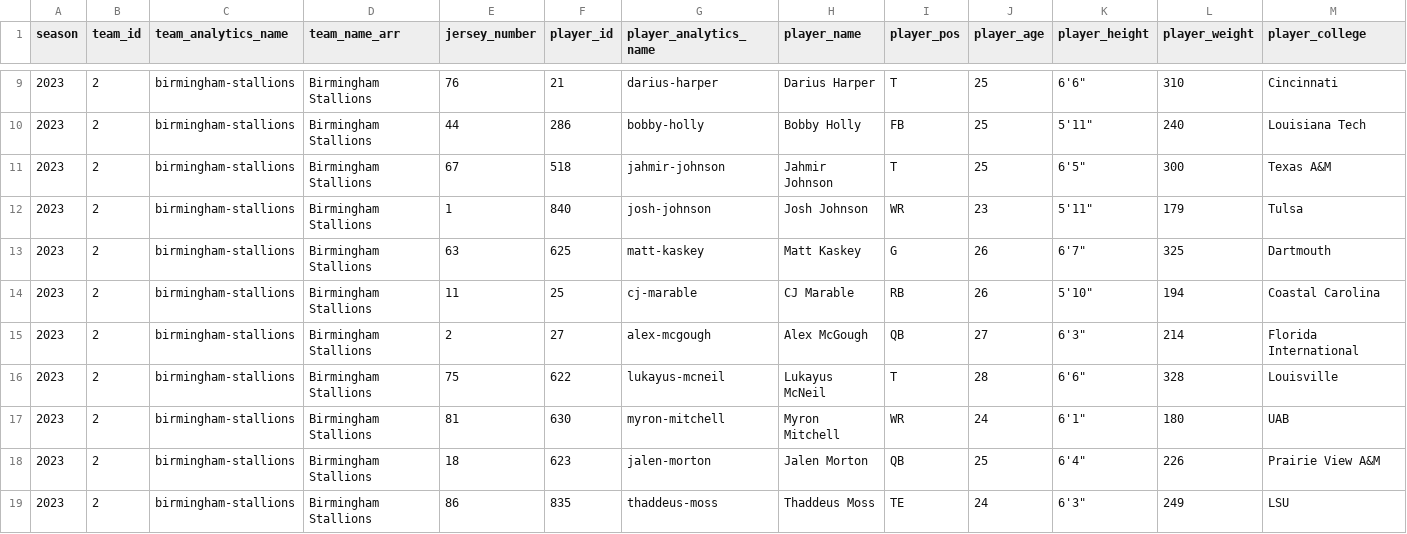
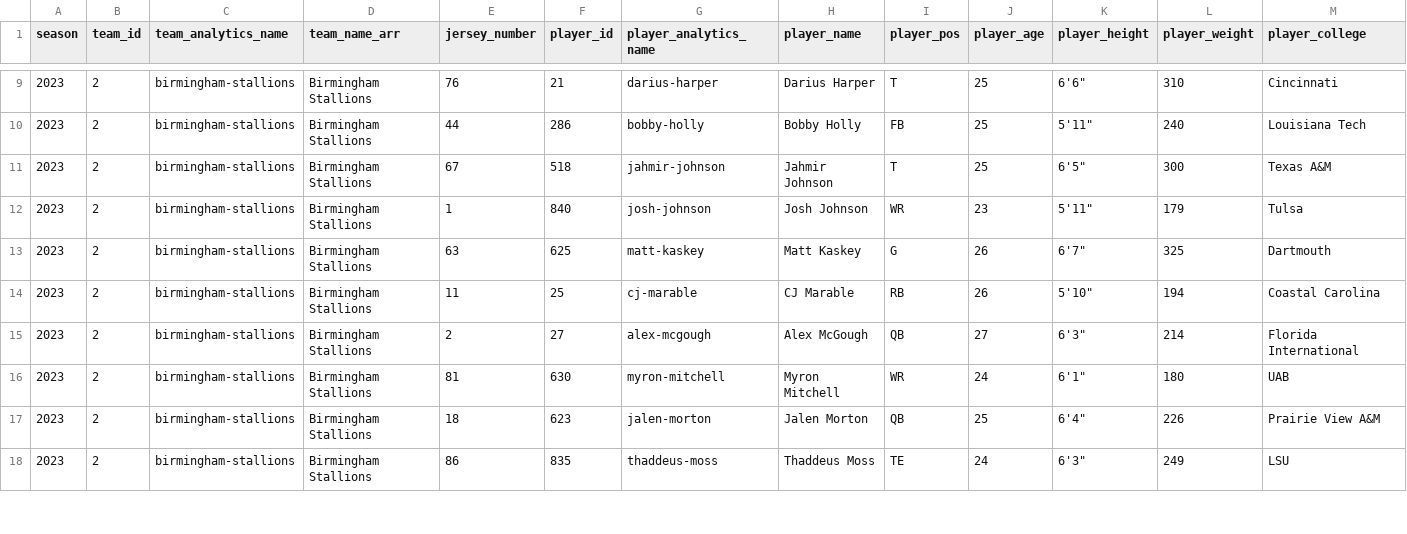
Before and after one commit to armstjc/usfl-2022-data-repository, a CSV file: rosters/season/csv/2023_usfl_rosters.csv, drawn as a sheet; only a part is shown, gaps mark what is left out; removed rows and columns are numbered as before the commit, all else as after; rows hold the shown columns only; the diff covers the shown part only; the diff names each change by its address in the sheet, - before the commit and + after, or states it on an @@ line.

```diff
--- a/rosters/season/csv/2023_usfl_rosters.csv
+++ b/rosters/season/csv/2023_usfl_rosters.csv
-row 16: 2023 | 2 | birmingham-stallions | Birmingham Stallions | 75 | 622 | lukayus-mcneil | Lukayus McNeil | T | 28 | 6'6" | 328 | Louisville
```
Also changed, not shown: 7 added rows, 4 removed rows and 6 edited cells elsewhere in this file, player_stats/season_stats/csv/2023_player_stats.csv, rosters/weekly/csv/2023_3_usfl_rosters.csv, 22 other files.
